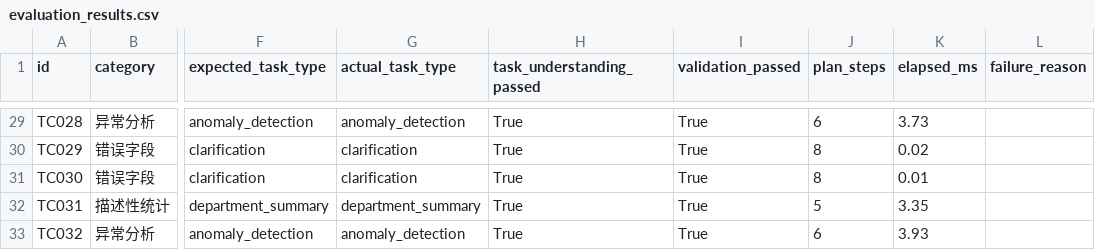
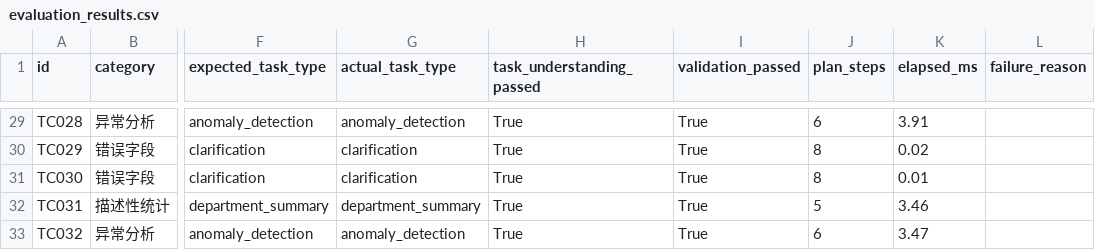
Before and after one commit to Haiming123319/InsightPilot-AI-Product-Portfolio, a CSV file: docs/evaluation_results.csv, drawn as a sheet; only a part is shown, gaps mark what is left out; the diff covers the shown part only; the diff names each change by its address in the sheet, - before the commit and + after, or states it on an @@ line.

```diff
--- a/docs/evaluation_results.csv
+++ b/docs/evaluation_results.csv
-K29 (elapsed_ms): 3.73
+K29 (elapsed_ms): 3.91
-K32 (elapsed_ms): 3.35
+K32 (elapsed_ms): 3.46
-K33 (elapsed_ms): 3.93
+K33 (elapsed_ms): 3.47
```
Also changed, not shown: 24 edited cells elsewhere in this file, 14 other files.
